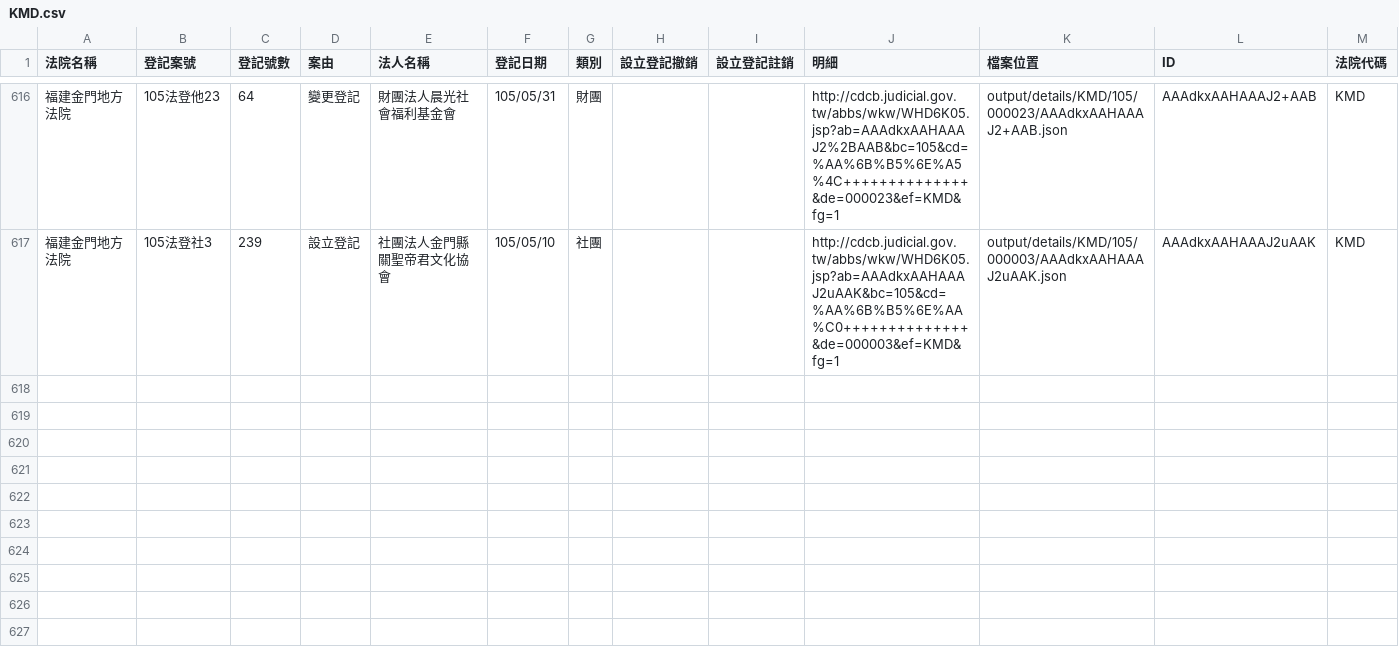
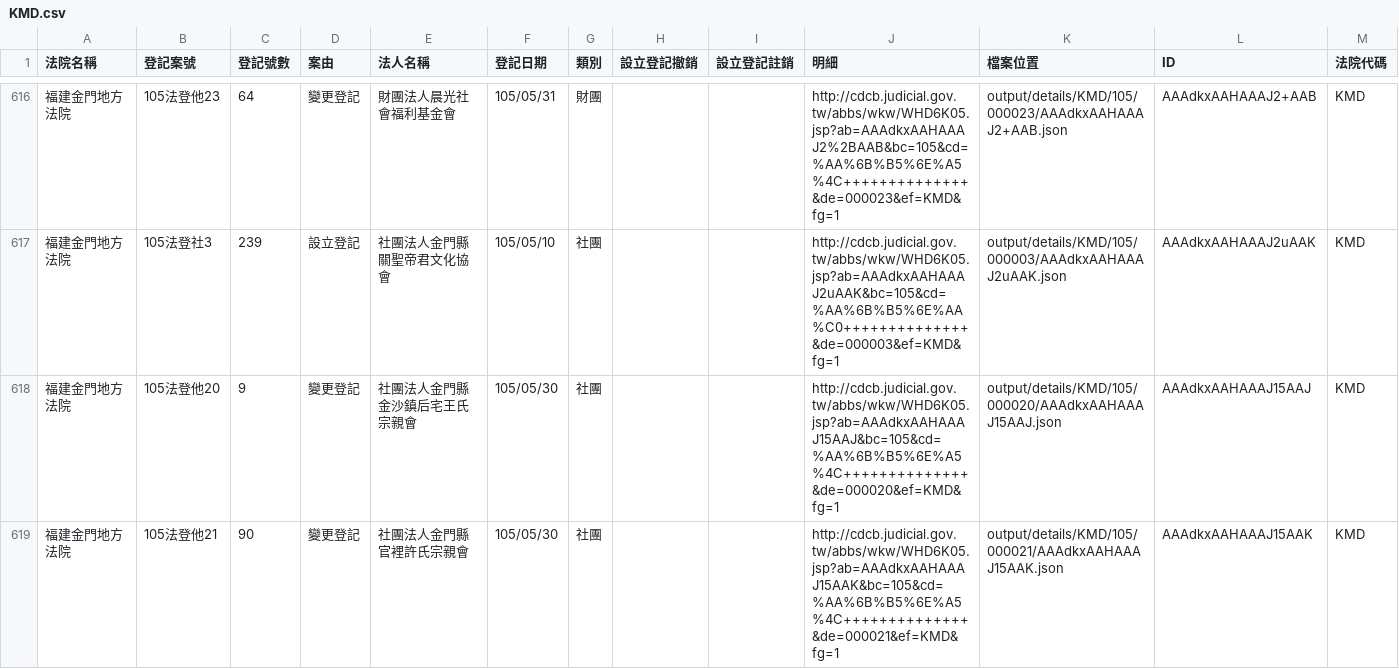
Before and after one commit to taichunmin/foundationtw, a CSV file: output/lists/KMD.csv, drawn as a sheet; only a part is shown, gaps mark what is left out.

Commit message:
update datasets @ 2016-06-15 02:00:01

```diff
--- a/output/lists/KMD.csv
+++ b/output/lists/KMD.csv
@@ -617 +617,3 @@
 福建金門地方法院,105法登社3,239,設立登記,社團法人金門縣關聖帝君文化協會,105/05/10,社團,,,http://cdcb.judicial.gov.tw/abbs/wkw/WHD6K05.jsp?ab=AAAdkxAAHAAAJ2uAAK&bc=105&cd=%AA%6B%B5%6E%AA%C0++++++++++++++&de=000003&ef=KMD&fg=1,output/details/KMD/105/000003/AAAdkxAAHAAAJ2uAAK.json,AAAdkxAAHAAAJ2uAAK,KMD
+福建金門地方法院,105法登他20,9,變更登記,社團法人金門縣金沙鎮后宅王氏宗親會,105/05/30,社團,,,http://cdcb.judicial.gov.tw/abbs/wkw/WHD6K05.jsp?ab=AAAdkxAAHAAAJ15AAJ&bc=105&cd=%AA%6B%B5%6E%A5%4C++++++++++++++&de=000020&ef=KMD&fg=1,output/details/KMD/105/000020/AAAdkxAAHAAAJ15AAJ.json,AAAdkxAAHAAAJ15AAJ,KMD
+福建金門地方法院,105法登他21,90,變更登記,社團法人金門縣官裡許氏宗親會,105/05/30,社團,,,http://cdcb.judicial.gov.tw/abbs/wkw/WHD6K05.jsp?ab=AAAdkxAAHAAAJ15AAK&bc=105&cd=%AA%6B%B5%6E%A5%4C++++++++++++++&de=000021&ef=KMD&fg=1,output/details/KMD/105/000021/AAAdkxAAHAAAJ15AAK.json,AAAdkxAAHAAAJ15AAK,KMD
```
Also changed, not shown: output/lists/KLD.csv, output/lists/NTD.csv, 41 other files.
